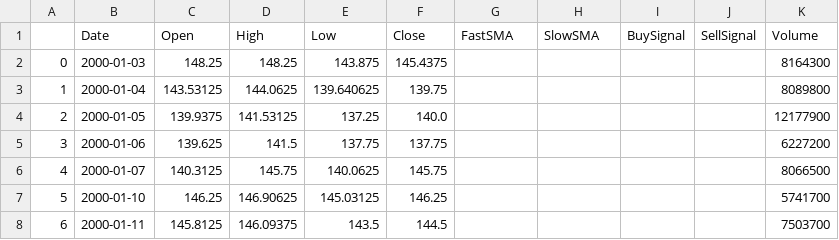
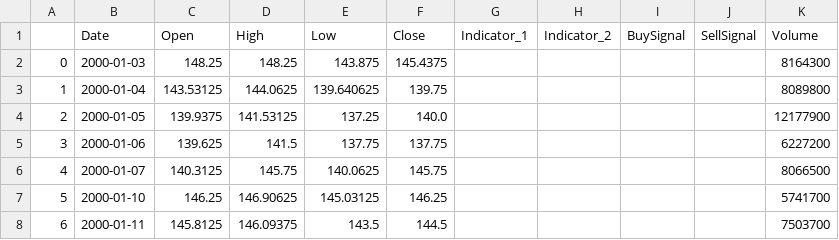
Before and after one commit to warp-9000/algo-trader, a CSV file: data/SPY_goldencross_plot_stock_data.csv, drawn as a sheet; only a part is shown.

Commit message:
Updated SPY csv files
Updated the output data to reflect the new data format
Changed the RollingHigh / RollingLow or FastSMA / SlowSMA indicator columns to Indicator_1 / Indicator_2 respectively. Doing this let us make the plots.py plotting function strategy-agnostic.

```diff
--- a/data/SPY_goldencross_plot_stock_data.csv
+++ b/data/SPY_goldencross_plot_stock_data.csv
@@ -1,2 +1,2 @@
-,Date,Open,High,Low,Close,FastSMA,SlowSMA,BuySignal,SellSignal,Volume
+,Date,Open,High,Low,Close,Indicator_1,Indicator_2,BuySignal,SellSignal,Volume
 0,2000-01-03,148.25,148.25,143.875,145.4375,,,,,8164300
```
Also changed, not shown: data/SPY_donchian_plot_stock_data.csv, data/SPY_dreyfus_plot_stock_data.csv.
